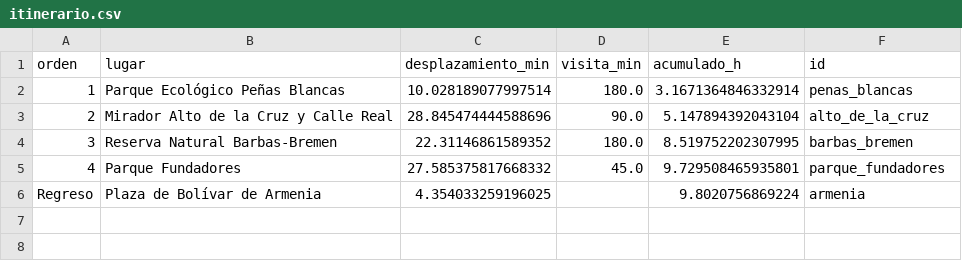
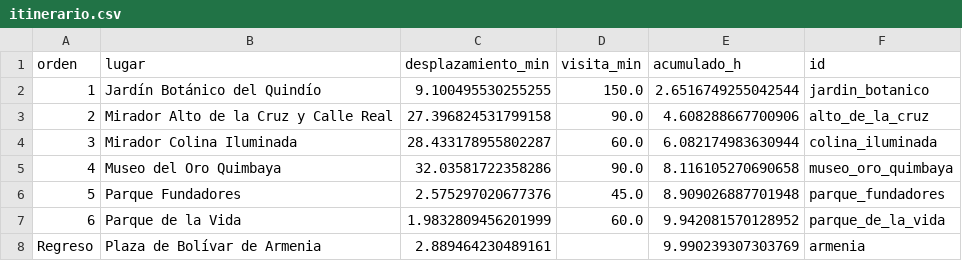
Before and after one commit to JuamchoOrion/rutas-quindio, a CSV file: results/r4/itinerario.csv, drawn as a sheet.

```diff
--- a/results/r4/itinerario.csv
+++ b/results/r4/itinerario.csv
@@ -1,6 +1,8 @@
 orden,lugar,desplazamiento_min,visita_min,acumulado_h,id
-1,Parque Ecológico Peñas Blancas,10.028189077997514,180.0,3.1671364846332914,penas_blancas
-2,Mirador Alto de la Cruz y Calle Real,28.845474444588696,90.0,5.147894392043104,alto_de_la_cruz
-3,Reserva Natural Barbas-Bremen,22.31146861589352,180.0,8.519752202307995,barbas_bremen
-4,Parque Fundadores,27.585375817668332,45.0,9.729508465935801,parque_fundadores
-Regreso,Plaza de Bolívar de Armenia,4.354033259196025,,9.8020756869224,armenia
+1,Jardín Botánico del Quindío,9.100495530255255,150.0,2.6516749255042544,jardin_botanico
+2,Mirador Alto de la Cruz y Calle Real,27.396824531799158,90.0,4.608288667700906,alto_de_la_cruz
+3,Mirador Colina Iluminada,28.433178955802287,60.0,6.082174983630944,colina_iluminada
+4,Museo del Oro Quimbaya,32.03581722358286,90.0,8.116105270690658,museo_oro_quimbaya
+5,Parque Fundadores,2.575297020677376,45.0,8.909026887701948,parque_fundadores
+6,Parque de la Vida,1.9832809456201999,60.0,9.942081570128952,parque_de_la_vida
+Regreso,Plaza de Bolívar de Armenia,2.889464230489161,,9.990239307303769,armenia
```
Also changed, not shown: results/r4/exactas_tiempos.csv, 4 other files.
